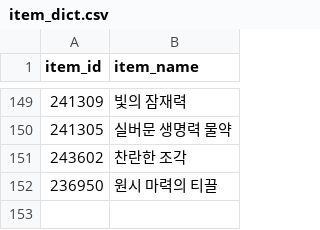
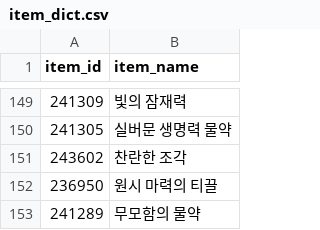
Before and after one commit to icedo724/WoW-Auction, a CSV file: data/item_dict.csv, drawn as a sheet; only a part is shown, gaps mark what is left out; the diff names each change by its address in the sheet, - before the commit and + after, or states it on an @@ line.

```diff
--- a/data/item_dict.csv
+++ b/data/item_dict.csv
+row 153: 241289 | 무모함의 물약
```
Also changed, not shown: data/market_history.csv, data/market_volume.csv.
